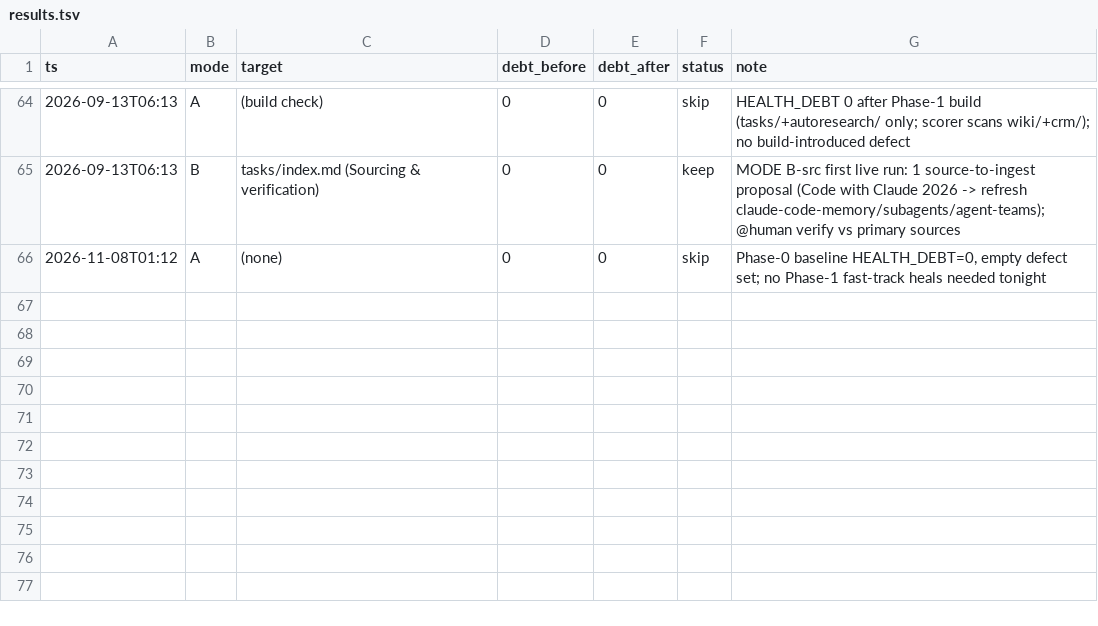
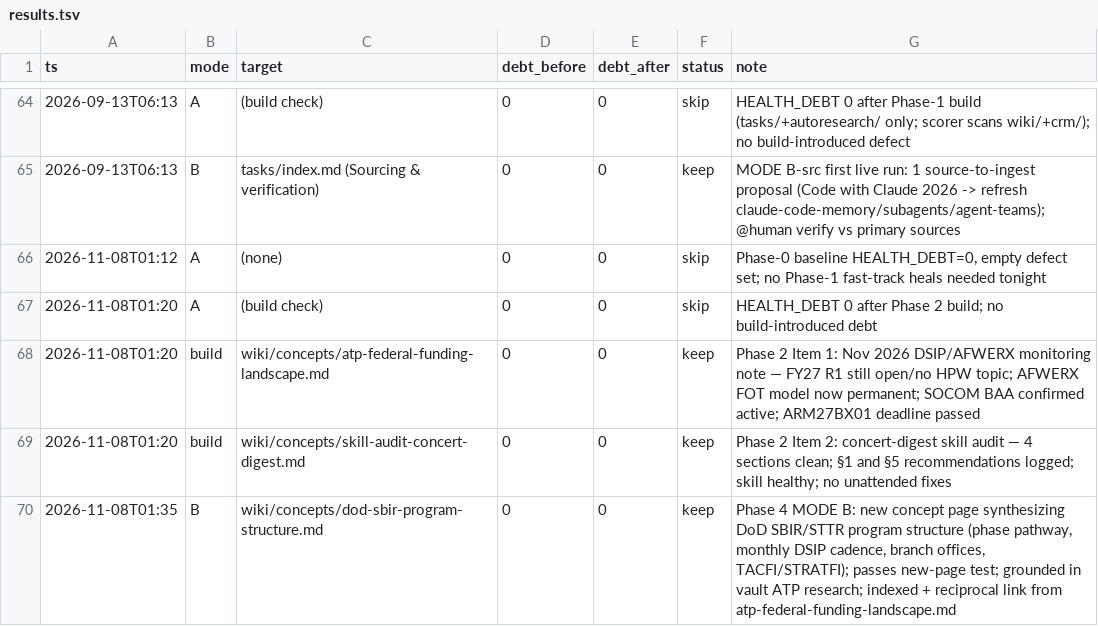
Before and after one commit to ckannam/Second_Brain, a TSV file: autoresearch/results.tsv, drawn as a sheet; only a part is shown, gaps mark what is left out.

```diff
--- a/autoresearch/results.tsv
+++ b/autoresearch/results.tsv
@@ -66 +66,5 @@ ts	mode	target	debt_before	debt_after	status	note
 2026-11-08T01:12	A	(none)	0	0	skip	Phase-0 baseline HEALTH_DEBT=0, empty defect set; no Phase-1 fast-track heals needed tonight
+2026-11-08T01:20	A	(build check)	0	0	skip	HEALTH_DEBT 0 after Phase 2 build; no build-introduced debt
+2026-11-08T01:20	build	wiki/concepts/atp-federal-funding-landscape.md	0	0	keep	Phase 2 Item 1: Nov 2026 DSIP/AFWERX monitoring note — FY27 R1 still open/no HPW topic; AFWERX FOT model now permanent; SOCOM BAA confirmed active; ARM27BX01 deadline passed
+2026-11-08T01:20	build	wiki/concepts/skill-audit-concert-digest.md	0	0	keep	Phase 2 Item 2: concert-digest skill audit — 4 sections clean; §1 and §5 recommendations logged; skill healthy; no unattended fixes
+2026-11-08T01:35	B	wiki/concepts/dod-sbir-program-structure.md	0	0	keep	Phase 4 MODE B: new concept page synthesizing DoD SBIR/STTR program structure (phase pathway, monthly DSIP cadence, branch offices, TACFI/STRATFI); passes new-page test; grounded in vault ATP research; indexed + reciprocal link from atp-federal-funding-landscape.md
```
Also changed, not shown: 7 other files.
